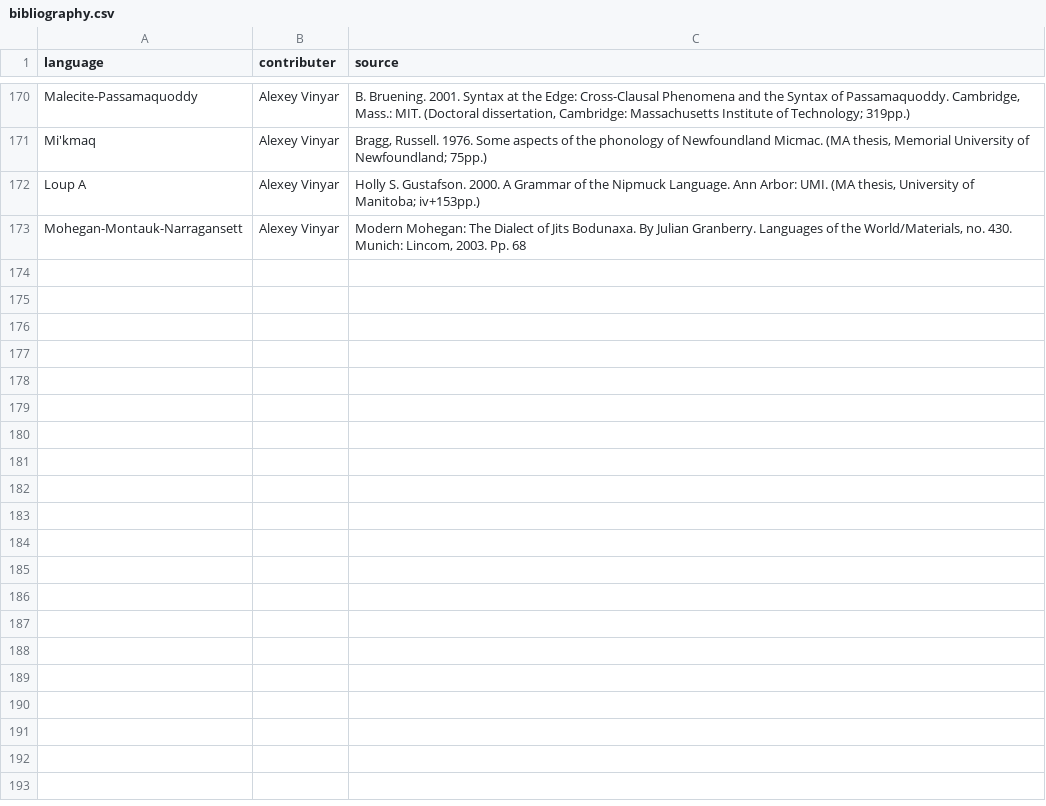
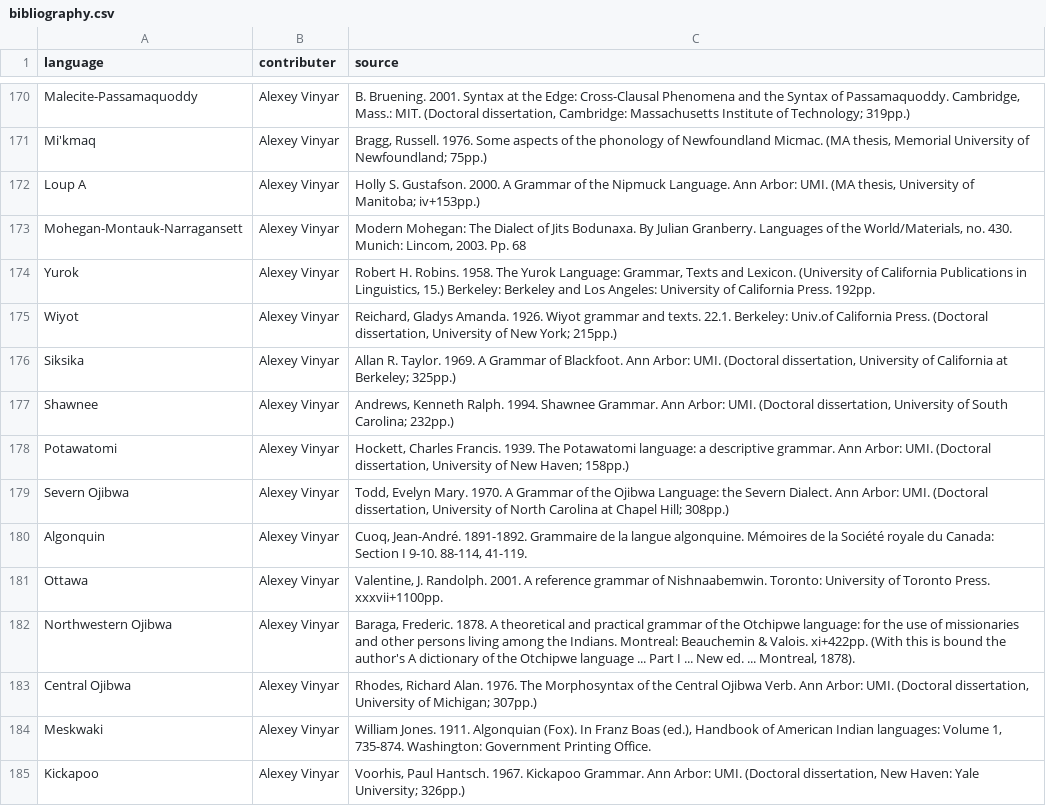
Before and after one commit to agricolamz/wcad, a CSV file: bibliography.csv, drawn as a sheet; only a part is shown, gaps mark what is left out; the diff names each change by its address in the sheet, - before the commit and + after, or states it on an @@ line.

```diff
--- a/bibliography.csv
+++ b/bibliography.csv
+row 174: Yurok | Alexey Vinyar | Robert H. Robins. 1958. The Yurok Language: Grammar, Texts and Lexicon. (University of California Publications in Linguistics, 15.) Berkeley: Berkeley and Los Angeles: University of California Press. 192pp.
+row 175: Wiyot | Alexey Vinyar | Reichard, Gladys Amanda. 1926. Wiyot grammar and texts. 22.1. Berkeley: Univ.of California Press. (Doctoral dissertation, University of New York; 215pp.)
+row 176: Siksika | Alexey Vinyar | Allan R. Taylor. 1969. A Grammar of Blackfoot. Ann Arbor: UMI. (Doctoral dissertation, University of California at Berkeley; 325pp.)
+row 177: Shawnee | Alexey Vinyar | Andrews, Kenneth Ralph. 1994. Shawnee Grammar. Ann Arbor: UMI. (Doctoral dissertation, University of South Carolina; 232pp.)
+row 178: Potawatomi | Alexey Vinyar | Hockett, Charles Francis. 1939. The Potawatomi language: a descriptive grammar. Ann Arbor: UMI. (Doctoral dissertation, University of New Haven; 158pp.)
+row 179: Severn Ojibwa | Alexey Vinyar | Todd, Evelyn Mary. 1970. A Grammar of the Ojibwa Language: the Severn Dialect. Ann Arbor: UMI. (Doctoral dissertation, University of North Carolina at Chapel Hill; 308pp.)
+row 180: Algonquin | Alexey Vinyar | Cuoq, Jean-André. 1891-1892. Grammaire de la langue algonquine. Mémoires de la Société royale du Canada: Section I 9-10. 88-114, 41-119.
+row 181: Ottawa | Alexey Vinyar | Valentine, J. Randolph. 2001. A reference grammar of Nishnaabemwin. Toronto: University of Toronto Press. xxxvii+1100pp.
+row 182: Northwestern Ojibwa | Alexey Vinyar | Baraga, Frederic. 1878. A theoretical and practical grammar of the Otchipwe language: for the use of missionaries and other persons living among the Indians. Montreal: Beauchemin & Valois. xi+422pp. (With this is bound the author's A dictionary of the Otchipwe language ... Part I ... New ed. ... Montreal, 1878).
+row 183: Central Ojibwa | Alexey Vinyar | Rhodes, Richard Alan. 1976. The Morphosyntax of the Central Ojibwa Verb. Ann Arbor: UMI. (Doctoral dissertation, University of Michigan; 307pp.)
+row 184: Meskwaki | Alexey Vinyar | William Jones. 1911. Algonquian (Fox). In Franz Boas (ed.), Handbook of American Indian languages: Volume 1, 735-874. Washington: Government Printing Office.
+row 185: Kickapoo | Alexey Vinyar | Voorhis, Paul Hantsch. 1967. Kickapoo Grammar. Ann Arbor: UMI. (Doctoral dissertation, New Haven: Yale University; 326pp.)
```
Also changed, not shown: 2 other files.
